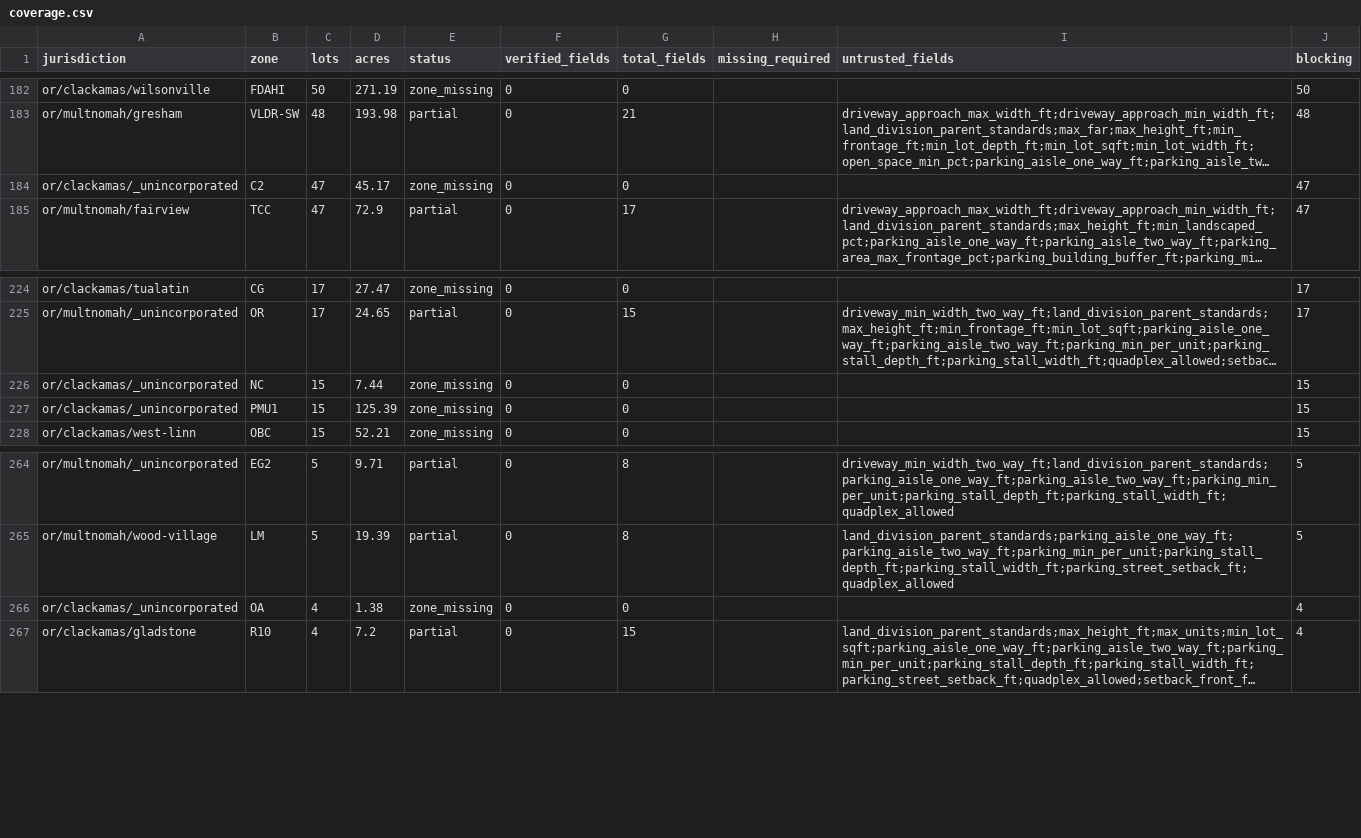
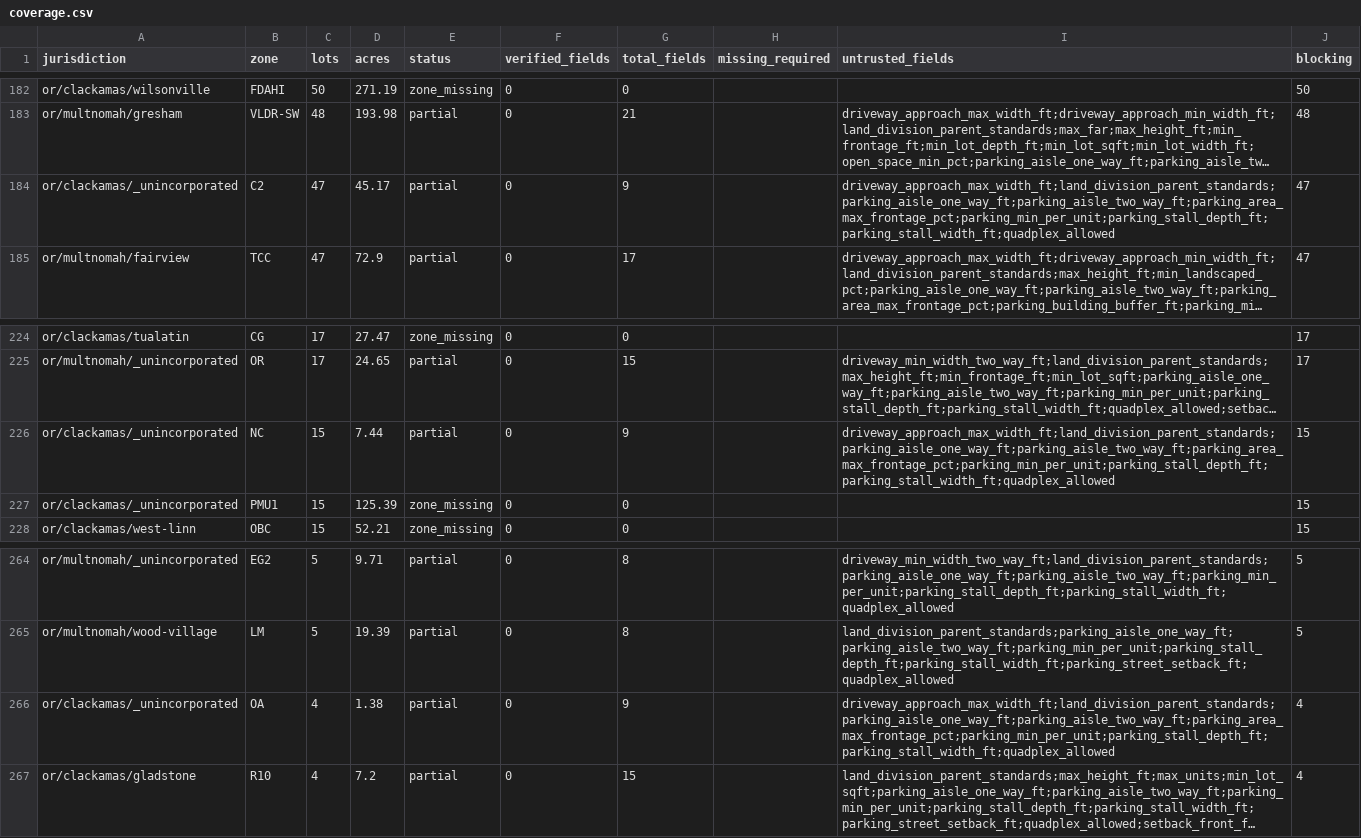
Before and after one commit to hahmlet/vicinitideals, a CSV file: data/flats/coverage.csv, drawn as a sheet; only a part is shown, gaps mark what is left out; long unchanged cells end in …; the diff names each change by its address in the sheet, - before the commit and + after, or states it on an @@ line.

Commit message:
chore(flats): sixty-six lots move from our ignorance to the county's answer
Coverage ledger regenerated against the two-county corpus on the analysis
host, which is the only place it can honestly be regenerated: the copy of
`s2_lots.parquet` under a development checkout is whatever was last pulled,
and for five weeks that was a Multnomah-only file while the screen it serves
ran on two counties. Three rows moved and nothing else did.

  or/clackamas/_unincorporated  C2   47 lots   zone_missing -> partial
  or/clackamas/_unincorporated  NC   15 lots   zone_missing -> partial
  or/clackamas/_unincorporated  OA    4 lots   zone_missing -> partial

Those are the three commercial districts encoded from ZDO 510 in the previous
commit. **The lots did not become buildable.** All three refuse a quadplex
outright, so what changed is which kind of no they get: they were held by
`zone_missing`, which means we had never heard of the district, and they are
now held by the county's own use table. A ledger that counts fields cannot
tell those apart, and that is exactly why the zone gap went unseen for as long
as it did -- an absent district looks like clean ground to a ledger and like
nothing at all to a screen.

The ledger now stands at 333 observed (jurisdiction, zone) pairs over 334,959
lots: 206 zones partial (314,555 lots) and 127 zones zone_missing (20,404),
of which Lake Oswego's unzoned slice is 14,256 on its own and is an owner
decision rather than a gap. All 334,959 still cannot reach GREEN, and that
figure is the signing gate, not a coverage one -- `verified_fields` is 0
everywhere because no jurisdiction has been signed.

The file was not transcribed on trust. The host's output was hashed with line
endings normalised, the three rows were applied here, and the result was
checked against that hash before this commit; the two are byte-identical.

```diff
--- a/data/flats/coverage.csv
+++ b/data/flats/coverage.csv
-E184 (status): zone_missing
+E184 (status): partial
-G184 (total_fields): 0
+G184 (total_fields): 9
-I184 (untrusted_fields): (empty)
+I184 (untrusted_fields): driveway_approach_max_width_ft;land_division_parent_standards;parking_aisle_one_way_ft;parking_aisle_two_way_ft;parking_area_max_frontage_pct;parking_min_per_unit;parking_stall_depth_ft;parking_stall_width_ft;quadplex_allowed
-E226 (status): zone_missing
+E226 (status): partial
-G226 (total_fields): 0
+G226 (total_fields): 9
-I226 (untrusted_fields): (empty)
+I226 (untrusted_fields): driveway_approach_max_width_ft;land_division_parent_standards;parking_aisle_one_way_ft;parking_aisle_two_way_ft;parking_area_max_frontage_pct;parking_min_per_unit;parking_stall_depth_ft;parking_stall_width_ft;quadplex_allowed
-E266 (status): zone_missing
+E266 (status): partial
-G266 (total_fields): 0
+G266 (total_fields): 9
-I266 (untrusted_fields): (empty)
+I266 (untrusted_fields): driveway_approach_max_width_ft;land_division_parent_standards;parking_aisle_one_way_ft;parking_aisle_two_way_ft;parking_area_max_frontage_pct;parking_min_per_unit;parking_stall_depth_ft;parking_stall_width_ft;quadplex_allowed
```
